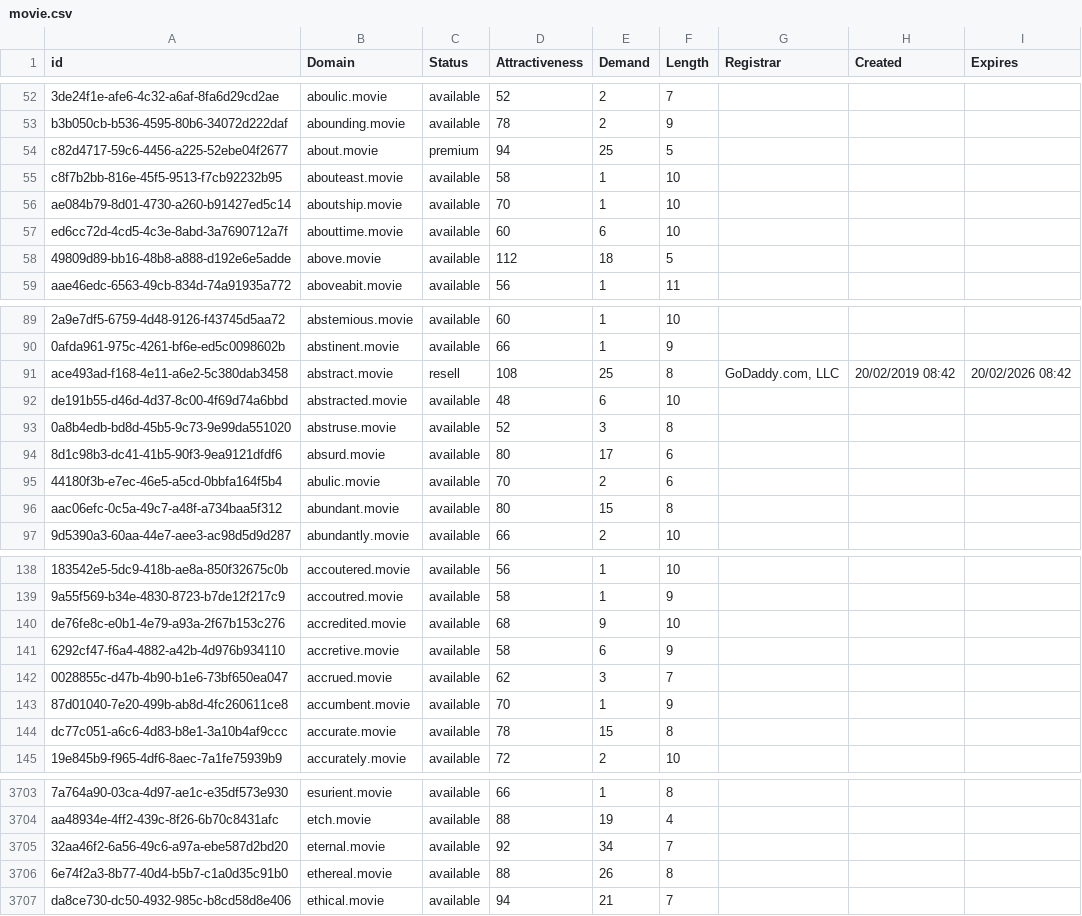
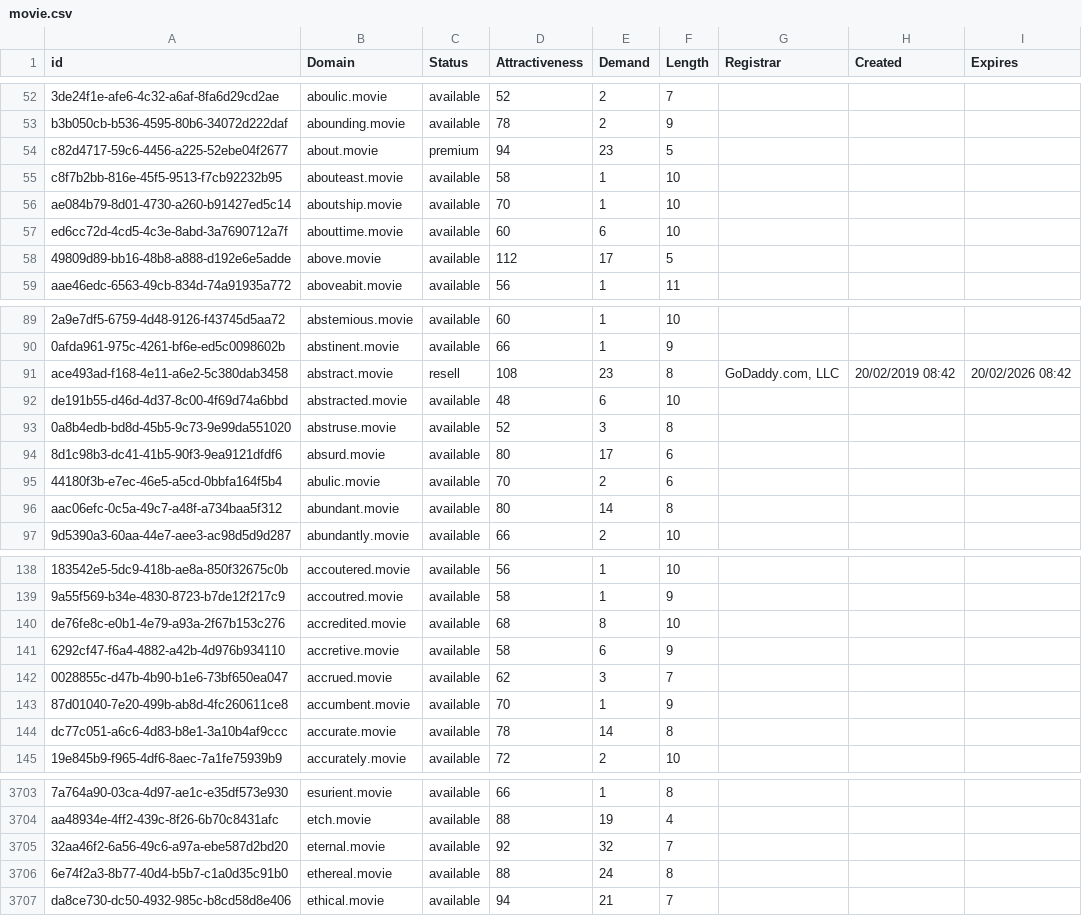
Before and after one commit to UniqueDomains/movie-oneword-domains, a CSV file: movie.csv, drawn as a sheet; only a part is shown, gaps mark what is left out; the diff covers the shown part only; the diff names each change by its address in the sheet, - before the commit and + after, or states it on an @@ line.

```diff
--- a/movie.csv
+++ b/movie.csv
-E54 (Demand): 25
+E54 (Demand): 23
-E58 (Demand): 18
+E58 (Demand): 17
-E91 (Demand): 25
+E91 (Demand): 23
-E96 (Demand): 15
+E96 (Demand): 14
-E140 (Demand): 9
+E140 (Demand): 8
-E144 (Demand): 15
+E144 (Demand): 14
-E3705 (Demand): 34
+E3705 (Demand): 32
-E3706 (Demand): 26
+E3706 (Demand): 24
```
Also changed, not shown: 104 edited cells elsewhere in this file, 2 other files.
